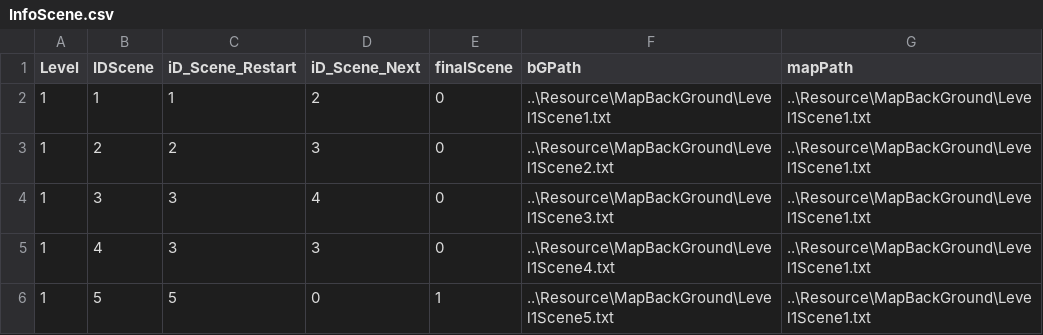
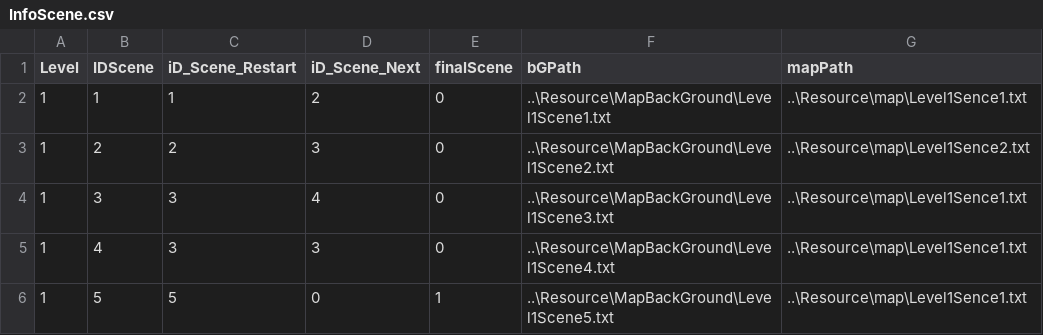
Before and after one commit to doanhtdpl/game-cashtle-vania, a CSV file: GameCashtleVania/Resource/file/InfoScene.csv, drawn as a sheet.

```diff
--- a/GameCashtleVania/Resource/file/InfoScene.csv
+++ b/GameCashtleVania/Resource/file/InfoScene.csv
@@ -1,6 +1,6 @@
 Level,IDScene,iD_Scene_Restart,iD_Scene_Next,finalScene,bGPath,mapPath
-1,1,1,2,0,..\Resource\MapBackGround\Level1Scene1.txt,..\Resource\MapBackGround\Level1Scene1.txt
-1,2,2,3,0,..\Resource\MapBackGround\Level1Scene2.txt,..\Resource\MapBackGround\Level1Scene1.txt
-1,3,3,4,0,..\Resource\MapBackGround\Level1Scene3.txt,..\Resource\MapBackGround\Level1Scene1.txt
-1,4,3,3,0,..\Resource\MapBackGround\Level1Scene4.txt,..\Resource\MapBackGround\Level1Scene1.txt
-1,5,5,0,1,..\Resource\MapBackGround\Level1Scene5.txt,..\Resource\MapBackGround\Level1Scene1.txt
+1,1,1,2,0,..\Resource\MapBackGround\Level1Scene1.txt,..\Resource\map\Level1Sence1.txt
+1,2,2,3,0,..\Resource\MapBackGround\Level1Scene2.txt,..\Resource\map\Level1Sence2.txt
+1,3,3,4,0,..\Resource\MapBackGround\Level1Scene3.txt,..\Resource\map\Level1Sence1.txt
+1,4,3,3,0,..\Resource\MapBackGround\Level1Scene4.txt,..\Resource\map\Level1Sence1.txt
+1,5,5,0,1,..\Resource\MapBackGround\Level1Scene5.txt,..\Resource\map\Level1Sence1.txt
```
Also changed, not shown: GameCashtleVania/Resource/file/Image.csv, 47 other files.
